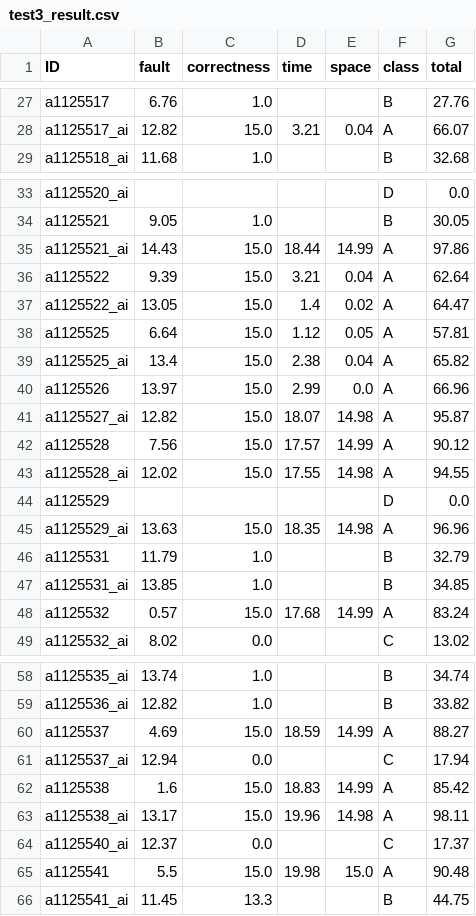
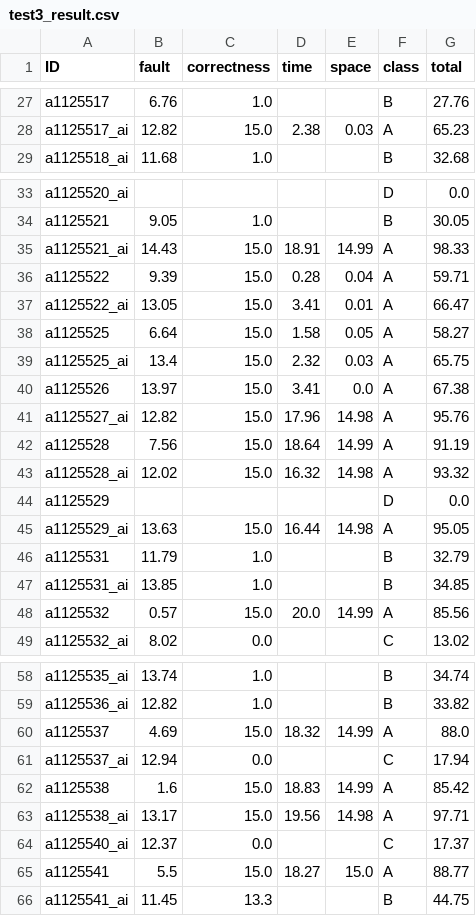
Before and after one commit to natsu5510/nuk-csie-114-project, a CSV file: test3_result.csv, drawn as a sheet; only a part is shown, gaps mark what is left out; the diff covers the shown part only; the diff names each change by its address in the sheet, - before the commit and + after, or states it on an @@ line.

```diff
--- a/test3_result.csv
+++ b/test3_result.csv
-D28 (time): 3.21
+D28 (time): 2.38
-E28 (space): 0.04
+E28 (space): 0.03
-G28 (total): 66.07
+G28 (total): 65.23
-D35 (time): 18.44
+D35 (time): 18.91
-G35 (total): 97.86
+G35 (total): 98.33
-D36 (time): 3.21
+D36 (time): 0.28
-G36 (total): 62.64
+G36 (total): 59.71
-D37 (time): 1.4
+D37 (time): 3.41
-E37 (space): 0.02
+E37 (space): 0.01
-G37 (total): 64.47
+G37 (total): 66.47
-D38 (time): 1.12
+D38 (time): 1.58
-G38 (total): 57.81
+G38 (total): 58.27
-D39 (time): 2.38
+D39 (time): 2.32
-E39 (space): 0.04
+E39 (space): 0.03
-G39 (total): 65.82
+G39 (total): 65.75
-D40 (time): 2.99
+D40 (time): 3.41
-G40 (total): 66.96
+G40 (total): 67.38
-D41 (time): 18.07
+D41 (time): 17.96
-G41 (total): 95.87
+G41 (total): 95.76
-D42 (time): 17.57
+D42 (time): 18.64
-G42 (total): 90.12
+G42 (total): 91.19
-D43 (time): 17.55
+D43 (time): 16.32
-G43 (total): 94.55
+G43 (total): 93.32
-D45 (time): 18.35
+D45 (time): 16.44
-G45 (total): 96.96
+G45 (total): 95.05
-D48 (time): 17.68
+D48 (time): 20.0
-G48 (total): 83.24
+G48 (total): 85.56
-D60 (time): 18.59
+D60 (time): 18.32
-G60 (total): 88.27
+G60 (total): 88.0
-D63 (time): 19.96
+D63 (time): 19.56
-G63 (total): 98.11
+G63 (total): 97.71
-D65 (time): 19.98
+D65 (time): 18.27
-G65 (total): 90.48
+G65 (total): 88.77
```
Also changed, not shown: 34 edited cells elsewhere in this file, test2_raw.csv, test2_result.csv, 6 other files.
